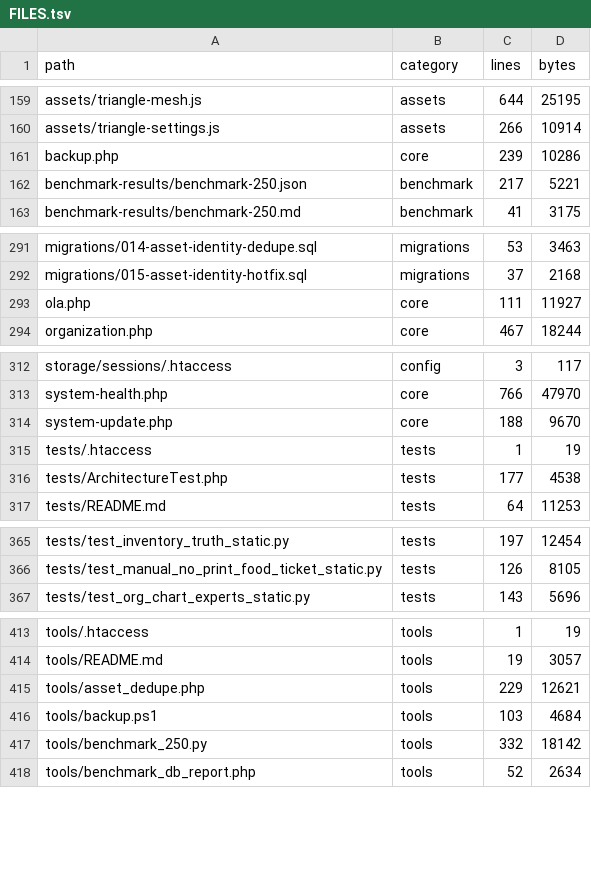
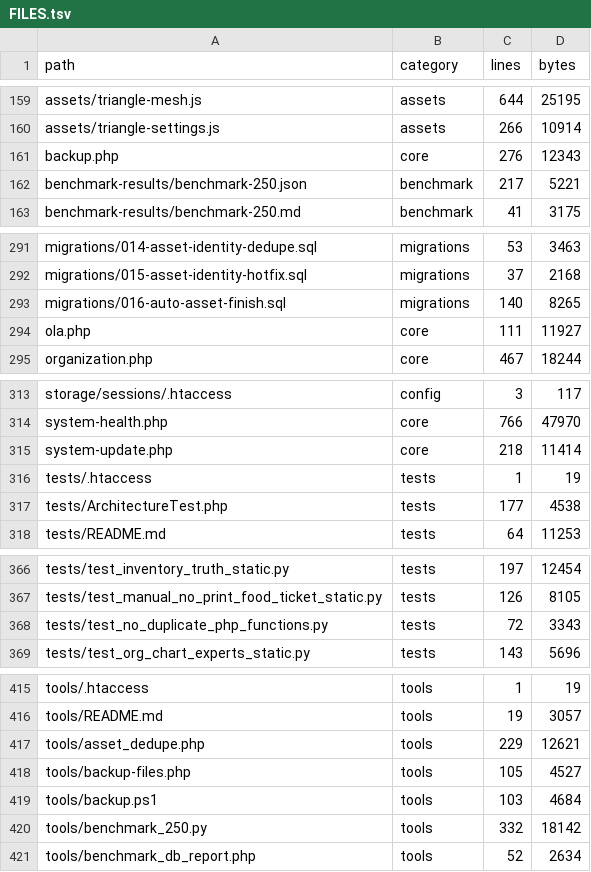
Before and after one commit to alirezarahimy-code/ticket, a TSV file: docs/system-map/FILES.tsv, drawn as a sheet; only a part is shown, gaps mark what is left out; the diff covers the shown part only.

```diff
--- a/docs/system-map/FILES.tsv
+++ b/docs/system-map/FILES.tsv
@@ -160,3 +160,3 @@ assets/triangle-mesh.js	assets	644	25195
 assets/triangle-settings.js	assets	266	10914
-backup.php	core	239	10286
+backup.php	core	276	12343
 benchmark-results/benchmark-250.json	benchmark	217	5221
@@ -292,2 +292,3 @@ migrations/014-asset-identity-dedupe.sql	migrations	53	3463
 migrations/015-asset-identity-hotfix.sql	migrations	37	2168
+migrations/016-auto-asset-finish.sql	migrations	140	8265
 ola.php	core	111	11927
@@ -313,3 +314,3 @@ storage/sessions/.htaccess	config	3	117
 system-health.php	core	766	47970
-system-update.php	core	188	9670
+system-update.php	core	218	11414
 tests/.htaccess	tests	1	19
@@ -366,2 +367,3 @@ tests/test_inventory_truth_static.py	tests	197	12454
 tests/test_manual_no_print_food_ticket_static.py	tests	126	8105
+tests/test_no_duplicate_php_functions.py	tests	72	3343
 tests/test_org_chart_experts_static.py	tests	143	5696
@@ -415,2 +417,3 @@ tools/README.md	tools	19	3057
 tools/asset_dedupe.php	tools	229	12621
+tools/backup-files.php	tools	105	4527
 tools/backup.ps1	tools	103	4684
```
Also changed, not shown: 1 edited cell elsewhere in this file, docs/system-map/SYMBOLS.tsv, docs/system-map/TABLES.tsv, 12 other files.
